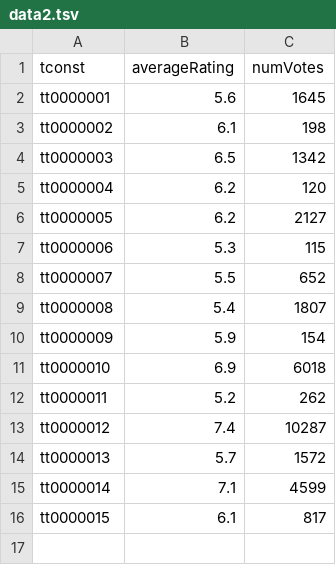
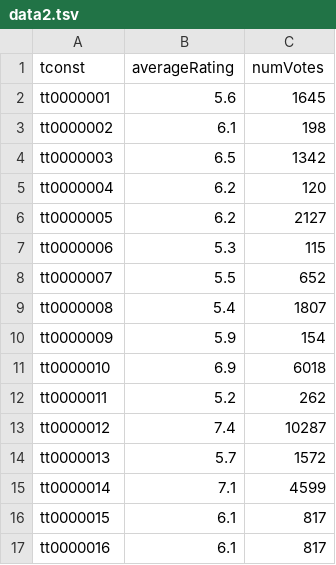
Before and after one commit to mchua028/cz4031, a TSV file: project1/data2.tsv, drawn as a sheet.

```diff
--- a/project1/data2.tsv
+++ b/project1/data2.tsv
@@ -16 +16,2 @@ tt0000014	7.1	4599
 tt0000015	6.1	817
+tt0000016	6.1	817
```
Also changed, not shown: 3 other files.
